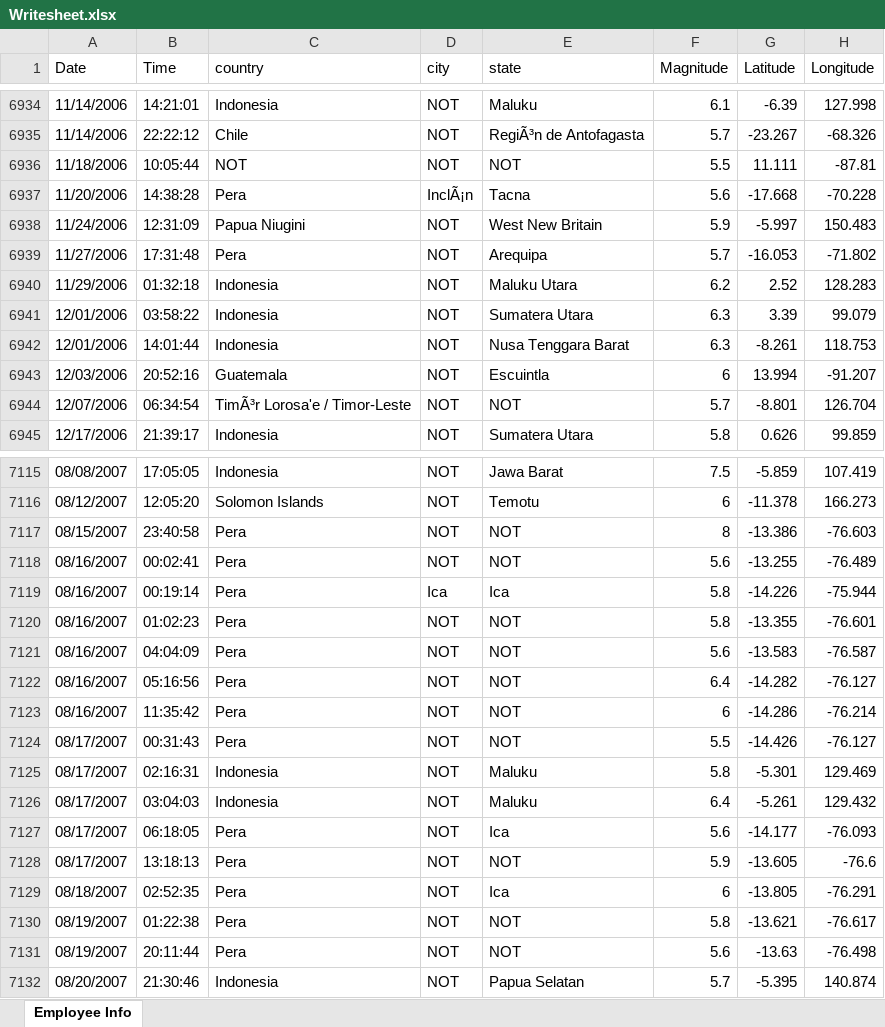
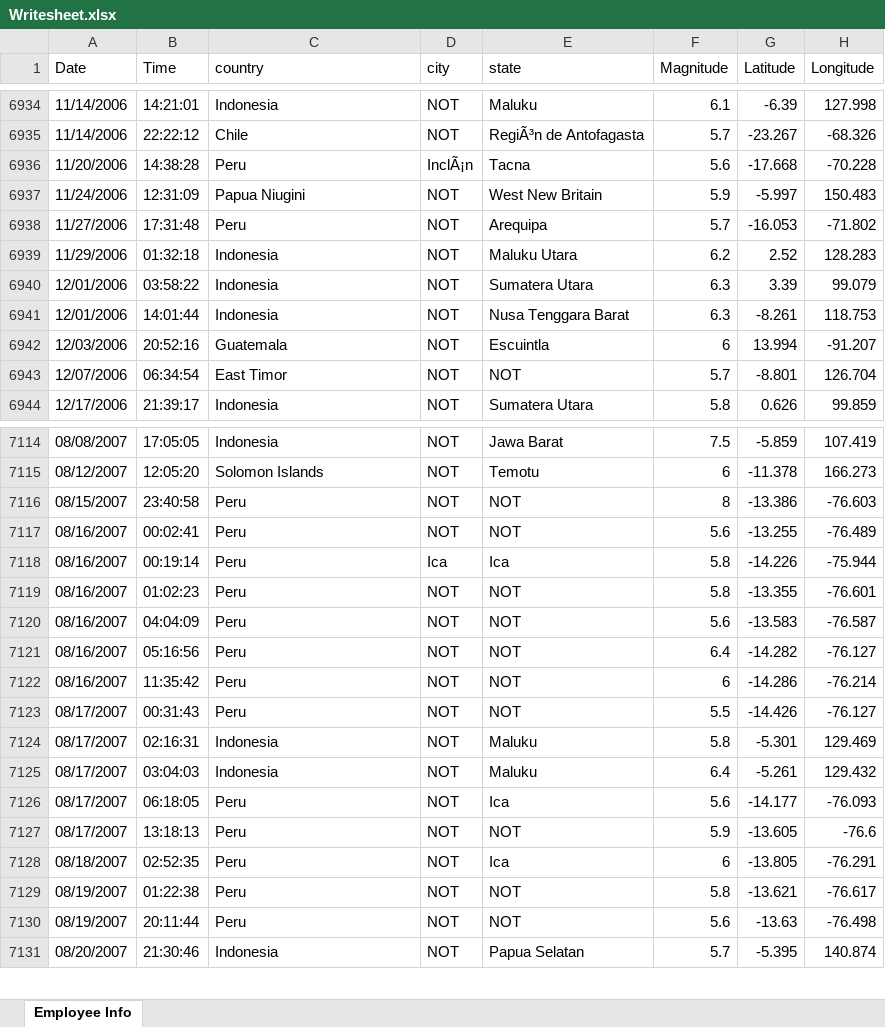
Before and after one commit to Abdul-Lahad/PBL_JAVA_PROJECT, an Excel workbook: Writesheet.xlsx, sheet Employee Info, drawn as a sheet; only a part is shown, gaps mark what is left out; values as stored, in another font and other column widths than the file's, no borders; removed rows and columns are numbered as before the commit, all else as after; the diff covers the shown part only; the diff names each change by its address in the sheet, - before the commit and + after, or states it on an @@ line.

```diff
--- a/Writesheet.xlsx (sheet Employee Info)
+++ b/Writesheet.xlsx (sheet Employee Info)
-row 6936: 11/18/2006 | 10:05:44 | NOT | NOT | NOT | 5.5 | 11.111 | -87.81
-C6936 (country): Pera
+C6936 (country): Peru
-C6938 (country): Pera
+C6938 (country): Peru
-C6943 (country): TimÃ³r Lorosa'e / Timor-Leste
+C6943 (country): East Timor
-C7116:C7123 (country): Pera
+C7116:C7123 (country): Peru
-C7126:C7130 (country): Pera
+C7126:C7130 (country): Peru
```
Also changed, not shown: 817 edited cells elsewhere in this sheet, 6 other files.
